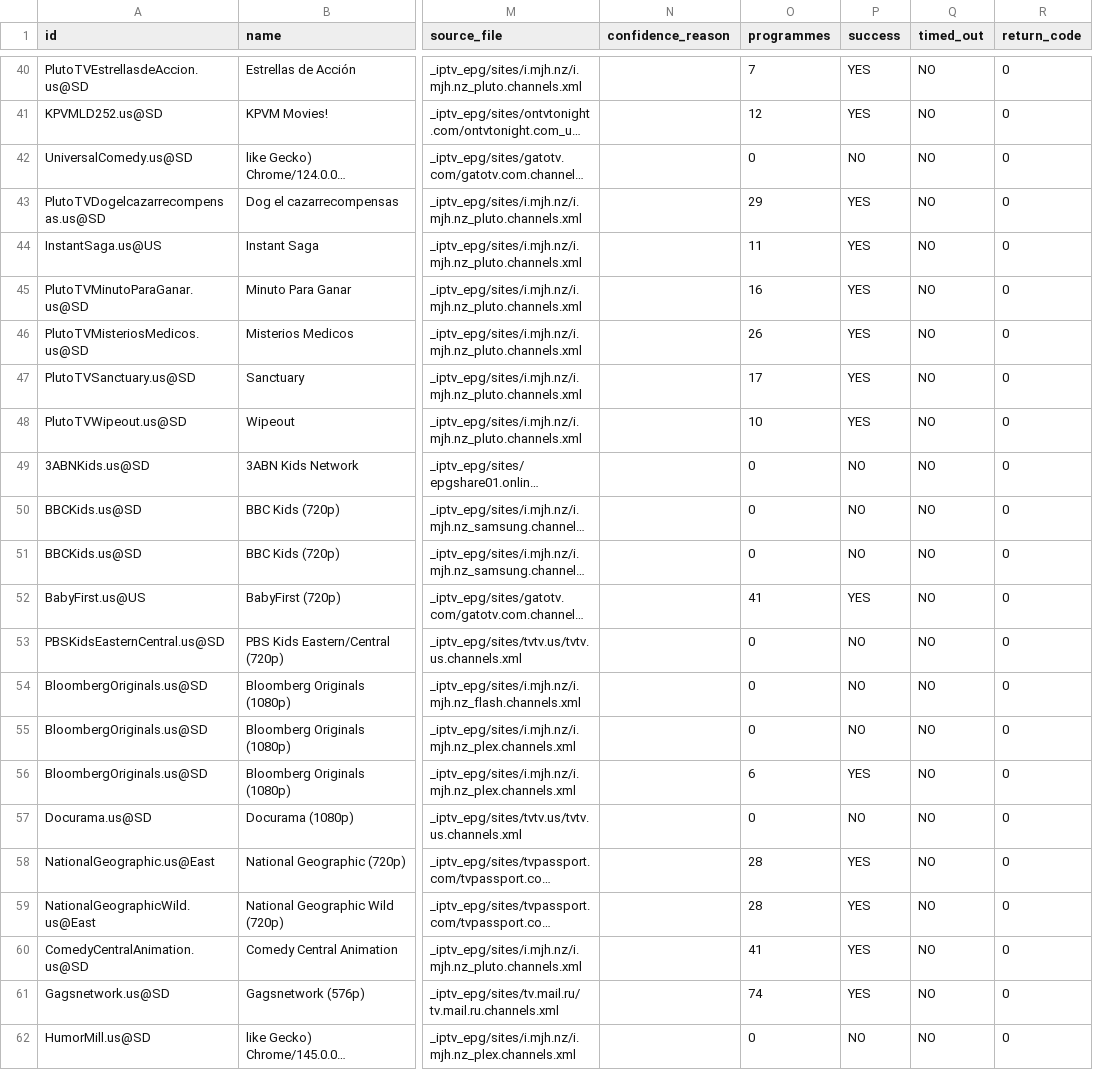
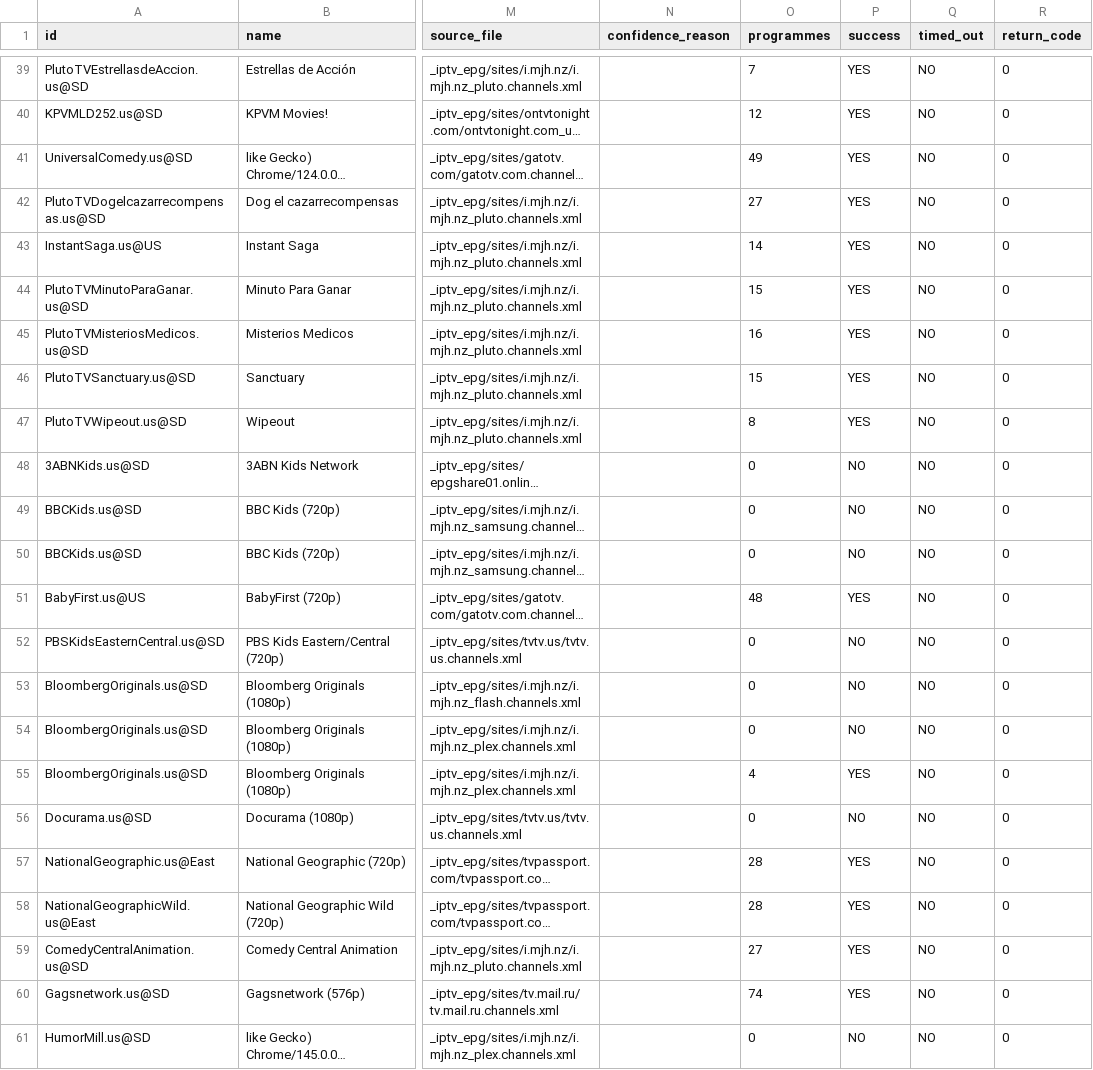
Before and after one commit to mjcotter13/iptv-us-epg, a CSV file: public/v7/attempt_status.csv, drawn as a sheet; only a part is shown, gaps mark what is left out; long unchanged cells end in …; addresses are those after the commit; the diff covers the shown part only; the diff names each change by its address in the sheet, - before the commit and + after, or states it on an @@ line.

```diff
--- a/public/v7/attempt_status.csv
+++ b/public/v7/attempt_status.csv
-O41 (programmes): 0
+O41 (programmes): 49
-P41 (success): NO
+P41 (success): YES
-O42 (programmes): 29
+O42 (programmes): 27
-O43 (programmes): 11
+O43 (programmes): 14
-O44 (programmes): 16
+O44 (programmes): 15
-O45 (programmes): 26
+O45 (programmes): 16
-O46 (programmes): 17
+O46 (programmes): 15
-O47 (programmes): 10
+O47 (programmes): 8
-O51 (programmes): 41
+O51 (programmes): 48
-O55 (programmes): 6
+O55 (programmes): 4
-O59 (programmes): 41
+O59 (programmes): 27
```
Also changed, not shown: 1 removed row and 8 edited cells elsewhere in this file, public/v7/targeted_status.csv, 4 other files.
